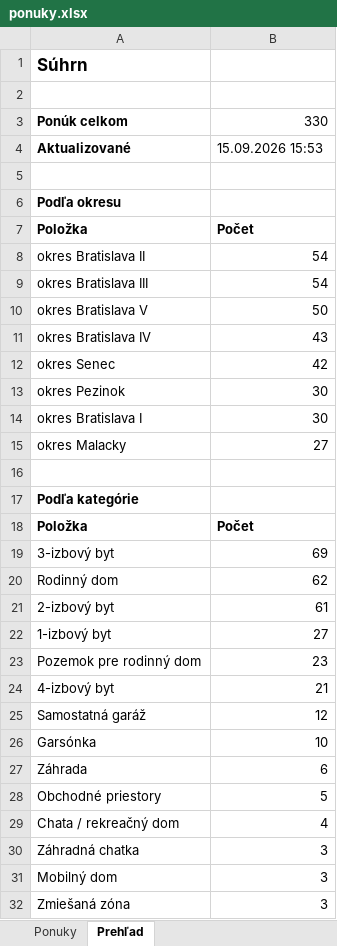
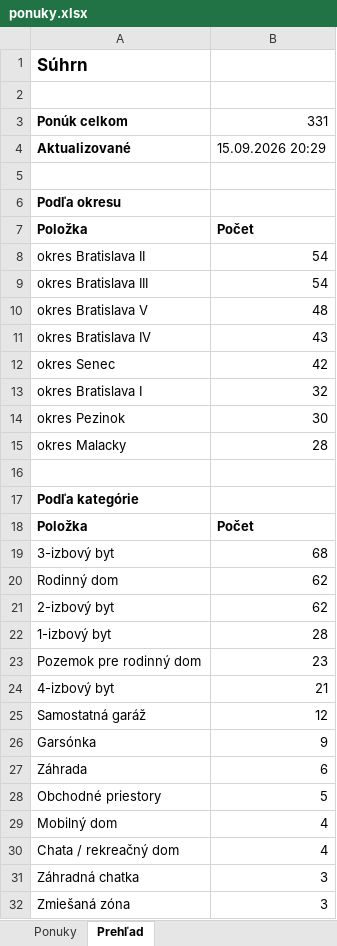
Before and after one commit to mrkubis-nest/nehnutelnosti-scraper, an Excel workbook: public/ponuky.xlsx, sheet Prehľad, drawn as a sheet; only a part is shown; values as stored, in another font and other column widths than the file's, no borders; removed rows and columns are numbered as before the commit, all else as after; the diff names each change by its address in the sheet, - before the commit and + after, or states it on an @@ line.

```diff
--- a/public/ponuky.xlsx (sheet Prehľad)
+++ b/public/ponuky.xlsx (sheet Prehľad)
-B3: 330
+B3: 331
-B4: 15.09.2026 15:53
+B4: 15.09.2026 20:29
-B10: 50
+B10: 48
+row 13: okres Bratislava I | 32
-row 14: okres Bratislava I | 30
-B15: 27
+B15: 28
-B19: 69
+B19: 68
-B21: 61
+B21: 62
-B22: 27
+B22: 28
-B26: 10
+B26: 9
+row 29: Mobilný dom | 4
-row 31: Mobilný dom | 3
```
Also changed, not shown: sheet Ponuky, 2 other files.
